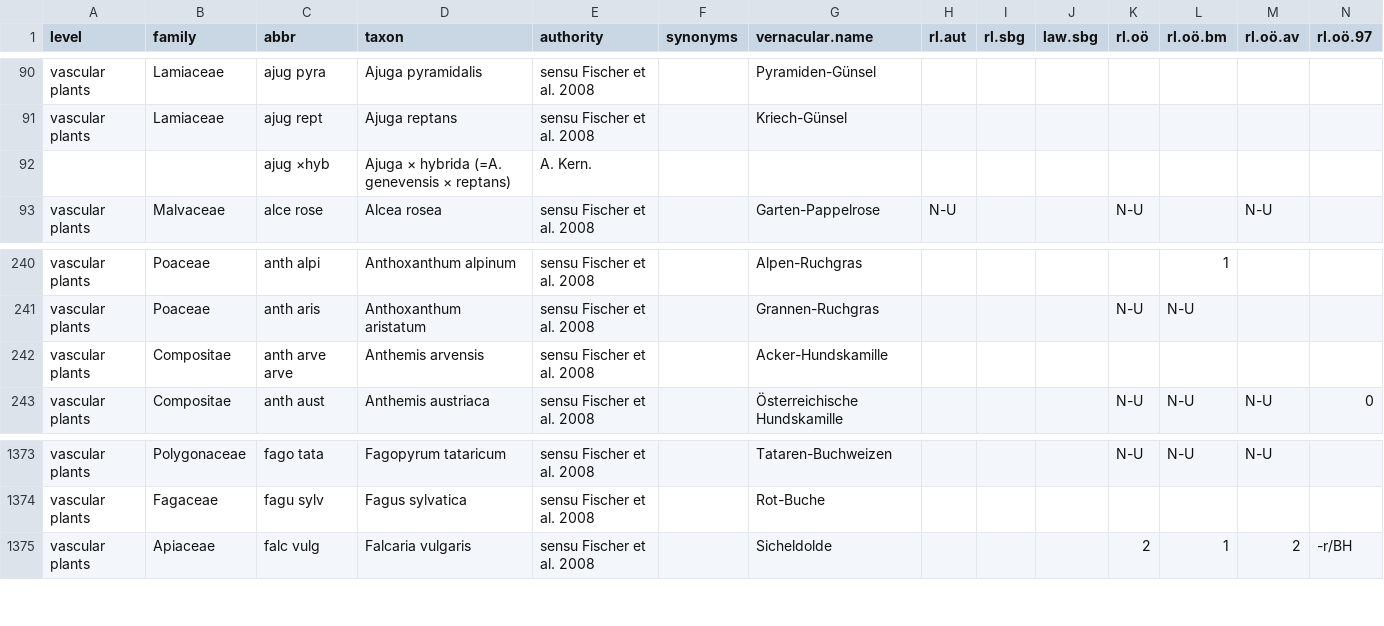
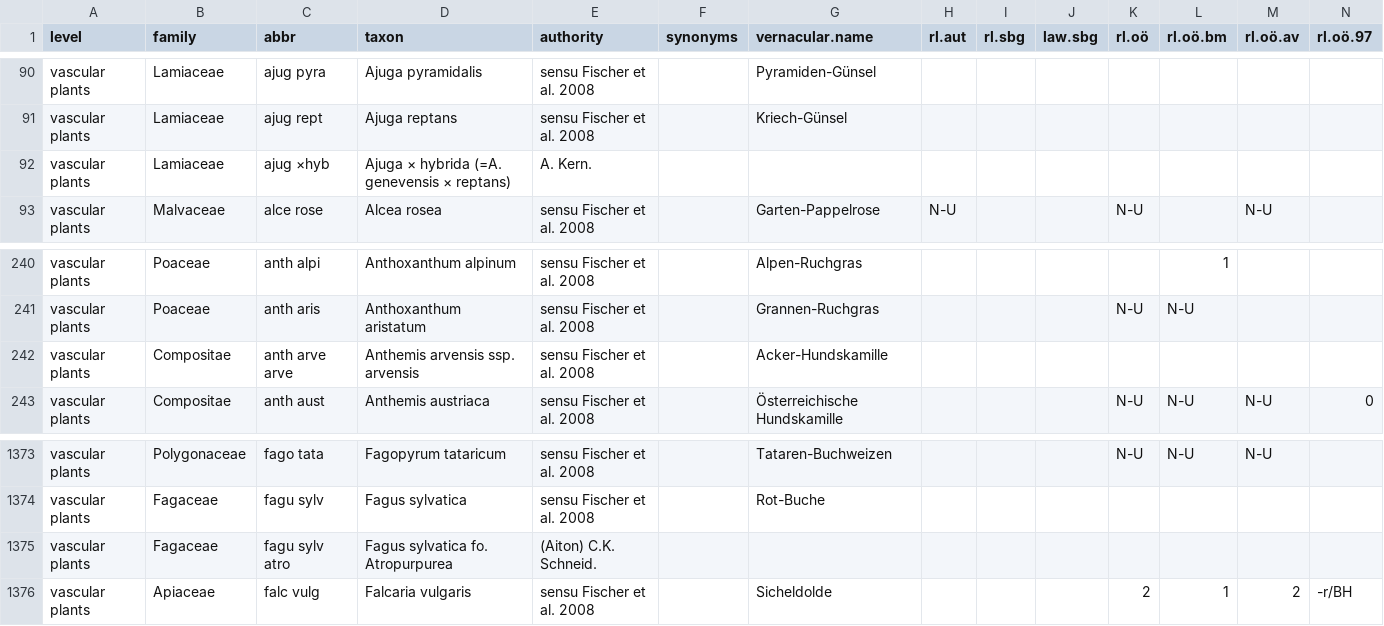
Before and after one commit to kardinal-eros/vegsoup-standards, a CSV file: austrian standard list 2008/austrian standard list 2008.csv, drawn as a sheet; only a part is shown, gaps mark what is left out; rows hold the shown columns only; the diff names each change by its address in the sheet, - before the commit and + after, or states it on an @@ line.

Commit message:
added taxon

```diff
--- a/austrian standard list 2008/austrian standard list 2008.csv
+++ b/austrian standard list 2008/austrian standard list 2008.csv
-A92 (level): (empty)
+A92 (level): vascular plants
-B92 (family): (empty)
+B92 (family): Lamiaceae
-D242 (taxon): Anthemis arvensis
+D242 (taxon): Anthemis arvensis ssp. arvensis
+row 1375: vascular plants | Fagaceae | fagu sylv atro | Fagus sylvatica fo. Atropurpurea | (Aiton) C.K. Schneid.
```
